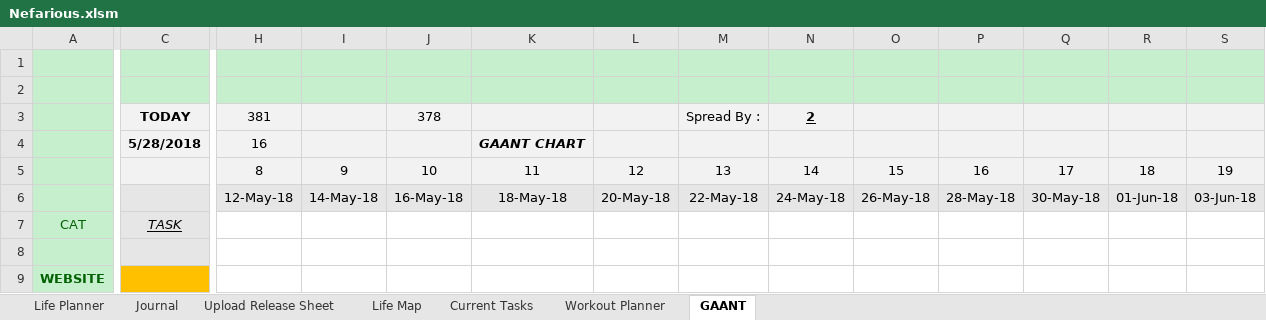
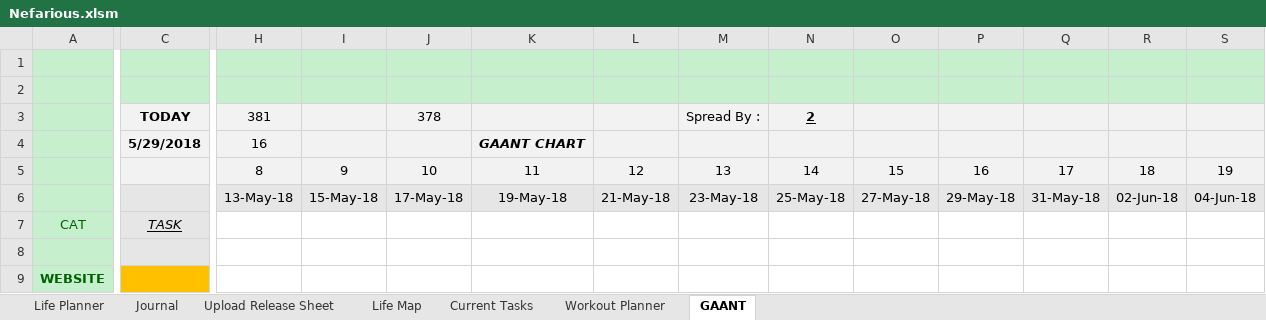
Before and after one commit to AJTech2002/NEFARIOUS, an Excel workbook: Management & Logging/Planning and Management/Nefarious.xlsm, sheet GAANT, drawn as a sheet; only a part is shown, gaps mark what is left out; values as stored, in another font and other column widths than the file's, no borders; charts and pictures and conditional formats and table styles not drawn; the diff covers the shown part only; the diff names each change by its address in the sheet, - before the commit and + after, or states it on an @@ line.

```diff
--- a/Management & Logging/Planning and Management/Nefarious.xlsm (sheet GAANT)
+++ b/Management & Logging/Planning and Management/Nefarious.xlsm (sheet GAANT)
-C4: 5/28/2018
+C4: 5/29/2018
-H6: 12-May-18
+H6: 13-May-18
-I6: 14-May-18
+I6: 15-May-18
-J6: 16-May-18
+J6: 17-May-18
-K6: 18-May-18
+K6: 19-May-18
-L6: 20-May-18
+L6: 21-May-18
-M6: 22-May-18
+M6: 23-May-18
-N6: 24-May-18
+N6: 25-May-18
-O6: 26-May-18
+O6: 27-May-18
-P6: 28-May-18
+P6: 29-May-18
-Q6: 30-May-18
+Q6: 31-May-18
-R6: 01-Jun-18
+R6: 02-Jun-18
-S6: 03-Jun-18
+S6: 04-Jun-18
```
Also changed, not shown: 346 edited cells elsewhere in this sheet, sheet Life Planner, sheet Workout Planner, sheet Life Map, sheet Current Tasks, sheet Journal, Management & Logging/Planning and Management/AgilePlanning.xlsx, 2 other files.
